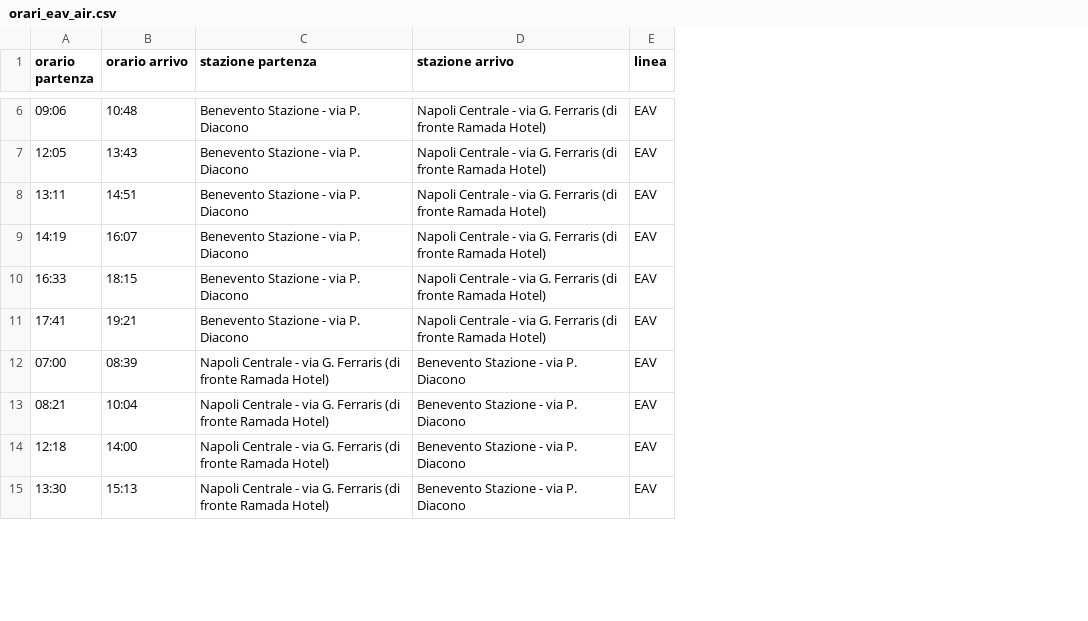
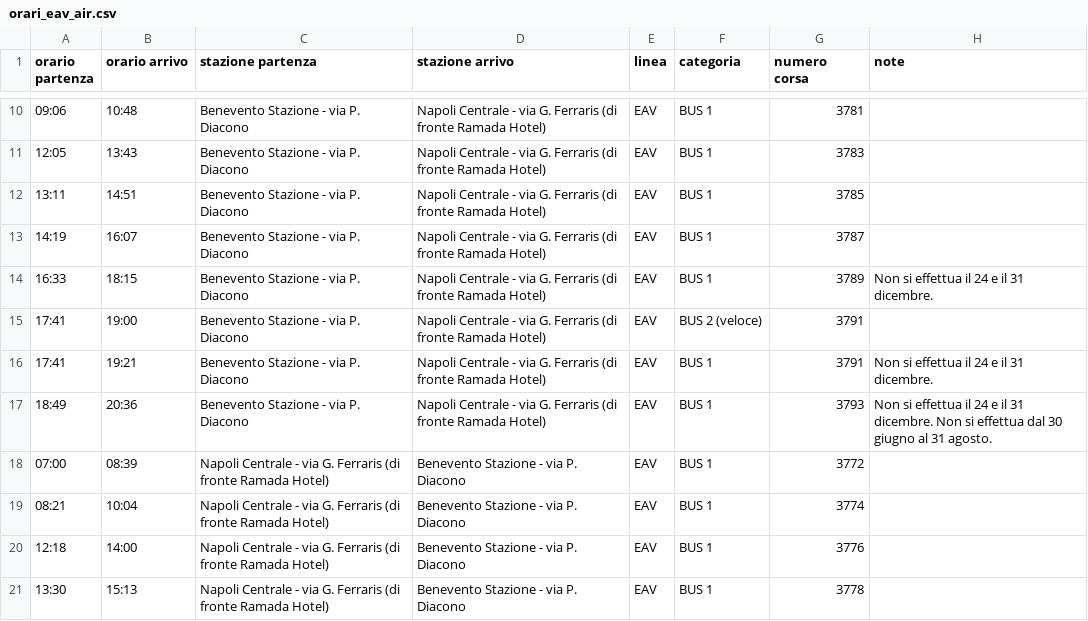
Before and after one commit to viventriglia/bus-na-bn, a CSV file: assets/timetables/orari_eav_air.csv, drawn as a sheet; only a part is shown, gaps mark what is left out; the diff covers the shown part only; the diff names each change by its address in the sheet, - before the commit and + after, or states it on an @@ line.

```diff
--- a/assets/timetables/orari_eav_air.csv
+++ b/assets/timetables/orari_eav_air.csv
+column F (categoria), rows 10-14: all BUS 1; row 16: BUS 1; rows 18-21: all BUS 1
+column G (numero corsa), rows 10-14: 3781 | 3783 | 3785 | 3787 | 3789; row 16: 3791; rows 18-21: 3772 | 3774 | 3776 | 3778
+column H (note), row 14: Non si effettua il 24 e il 31 dicembre.; row 16: Non si effettua il 24 e il 31 dicembre.
+row 15: 17:41 | 19:00 | Benevento Stazione - via P. Diacono | Napoli Centrale - via G. Ferraris (di fronte Ramada Hotel) | EAV | BUS 2 (veloce) | 3791
+row 17: 18:49 | 20:36 | Benevento Stazione - via P. Diacono | Napoli Centrale - via G. Ferraris (di fronte Ramada Hotel) | EAV | BUS 1 | 3793 | Non si effettua il 24 e il 31 dicembre. Non si effettua dal 30 giugno al 31 agosto.
```
Also changed, not shown: 6 added rows elsewhere in this file, 2 other files.
